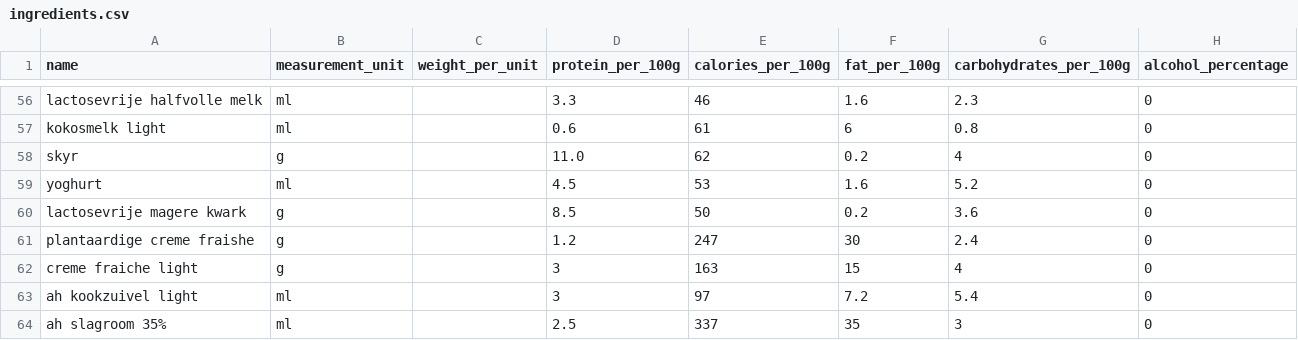
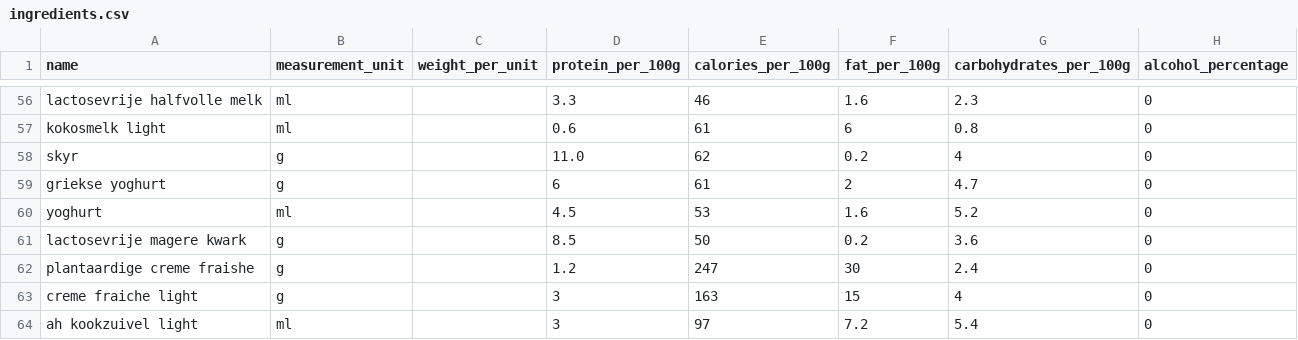
Before and after one commit to Wijnandvdm/nom-stats, a CSV file: configuration/ingredients.csv, drawn as a sheet; only a part is shown, gaps mark what is left out; the shorter side is filled out with more unchanged rows; the diff names each change by its address in the sheet, - before the commit and + after, or states it on an @@ line.

```diff
--- a/configuration/ingredients.csv
+++ b/configuration/ingredients.csv
+row 59: griekse yoghurt | g |  | 6 | 61 | 2 | 4.7 | 0
```
Also changed, not shown: 2 other files.
